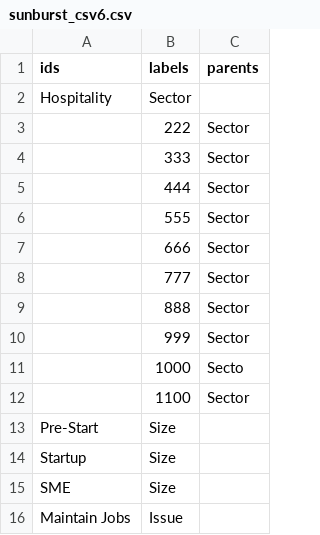
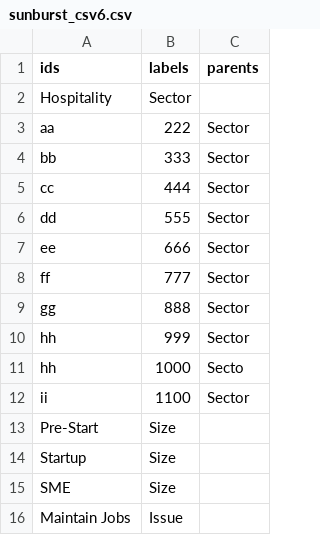
Before and after one commit to scotentSD/testing, a CSV file: sunburst_csv6.csv, drawn as a sheet; only a part is shown; the diff names each change by its address in the sheet, - before the commit and + after, or states it on an @@ line.

Commit message:
Update sunburst_csv6.csv
mk

```diff
--- a/sunburst_csv6.csv
+++ b/sunburst_csv6.csv
-A3 (ids): (empty)
+A3 (ids): aa
-A4 (ids): (empty)
+A4 (ids): bb
-A5 (ids): (empty)
+A5 (ids): cc
-A6 (ids): (empty)
+A6 (ids): dd
-A7 (ids): (empty)
+A7 (ids): ee
-A8 (ids): (empty)
+A8 (ids): ff
-A9 (ids): (empty)
+A9 (ids): gg
-A10:A11 (ids): (empty)
+A10:A11 (ids): hh
-A12 (ids): (empty)
+A12 (ids): ii
```
